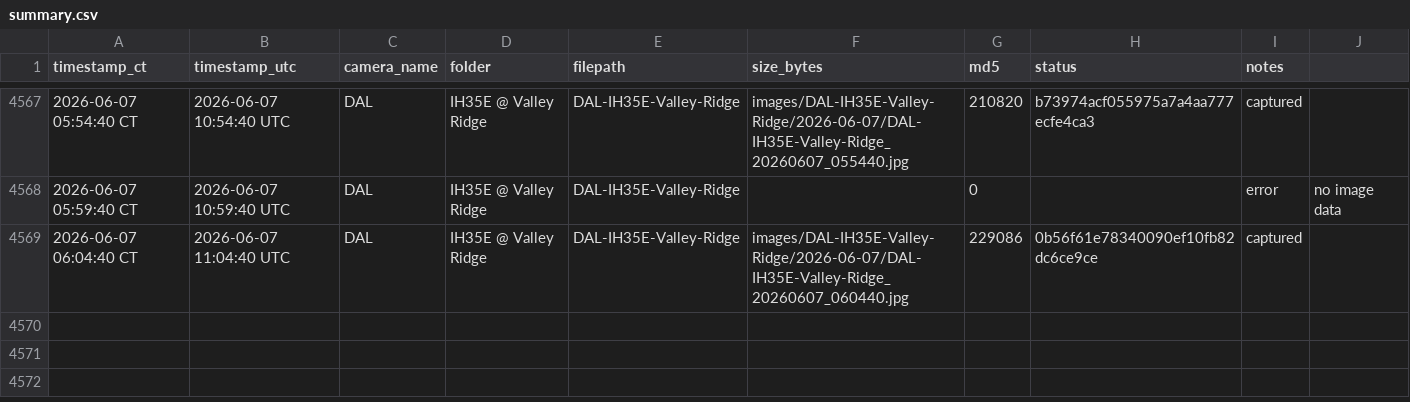
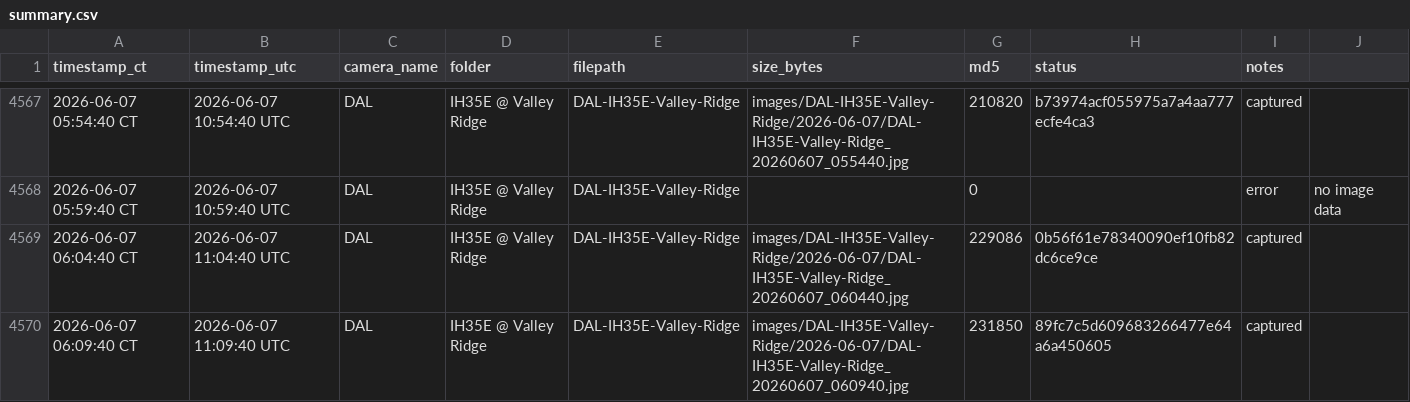
Before and after one commit to aifornsb/txdot-cameras, a CSV file: summary.csv, drawn as a sheet; only a part is shown, gaps mark what is left out; the diff names each change by its address in the sheet, - before the commit and + after, or states it on an @@ line.

Commit message:
IH35E Valley Ridge — 2026-06-07 11:09 UTC

```diff
--- a/summary.csv
+++ b/summary.csv
+row 4570: 2026-06-07 06:09:40 CT | 2026-06-07 11:09:40 UTC | DAL | IH35E @ Valley Ridge | DAL-IH35E-Valley-Ridge | images/DAL-IH35E-Valley-Ridge/2026-06-07/DAL-IH35E-Valley-Ridge_20260607_060940.jpg | 231850 | 89fc7c5d609683266477e64a6a450605 | captured
```
Also changed, not shown: 1 other file.
